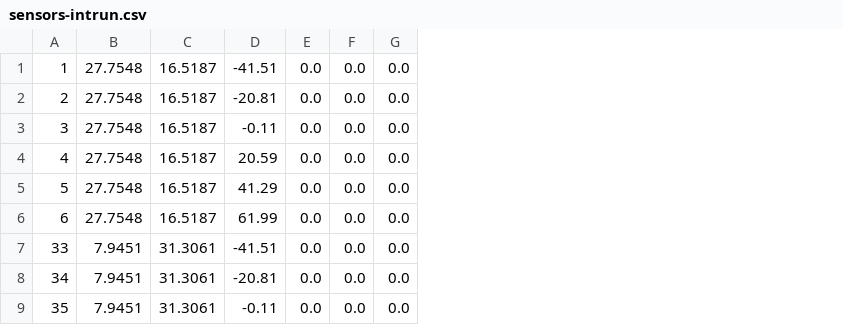
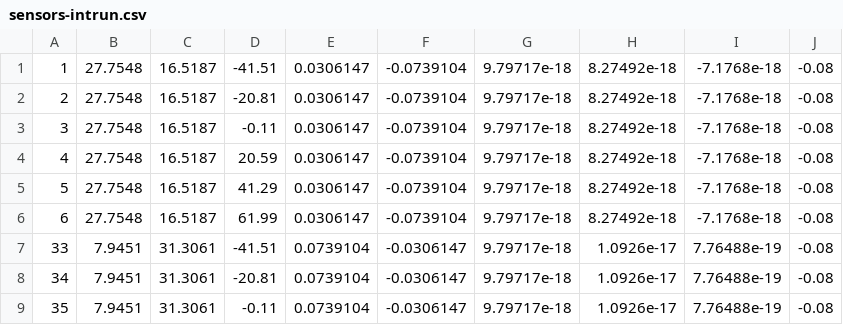
Before and after one commit to ursl/mu3eanca, a CSV file: db0/cdb/ascii/sensors-intrun.csv, drawn as a sheet; only a part is shown; removed rows and columns are numbered as before the commit, all else as after; the diff names each change by its address in the sheet, - before the commit and + after, or states it on an @@ line.

```diff
--- a/db0/cdb/ascii/sensors-intrun.csv
+++ b/db0/cdb/ascii/sensors-intrun.csv
-column E, rows 1-9: all 0.0
-column F, rows 1-9: all 0.0
-column G, rows 1-9: all 0.0
+column E, rows 1-9: 0.0306147 | 0.0306147 | 0.0306147 | 0.0306147 | 0.0306147 | 0.0306147 | 0.0739104 | 0.0739104 | 0.0739104
+column F, rows 1-9: -0.0739104 | -0.0739104 | -0.0739104 | -0.0739104 | -0.0739104 | -0.0739104 | -0.0306147 | -0.0306147 | -0.0306147
+column G, rows 1-9: all 9.79717e-18
+column H, rows 1-9: 8.27492e-18 | 8.27492e-18 | 8.27492e-18 | 8.27492e-18 | 8.27492e-18 | 8.27492e-18 | 1.0926e-17 | 1.0926e-17 | 1.0926e-17
+column I, rows 1-9: -7.1768e-18 | -7.1768e-18 | -7.1768e-18 | -7.1768e-18 | -7.1768e-18 | -7.1768e-18 | 7.76488e-19 | 7.76488e-19 | 7.76488e-19
+column J, rows 1-9: all -0.08
```
Also changed, not shown: 1 other file.
